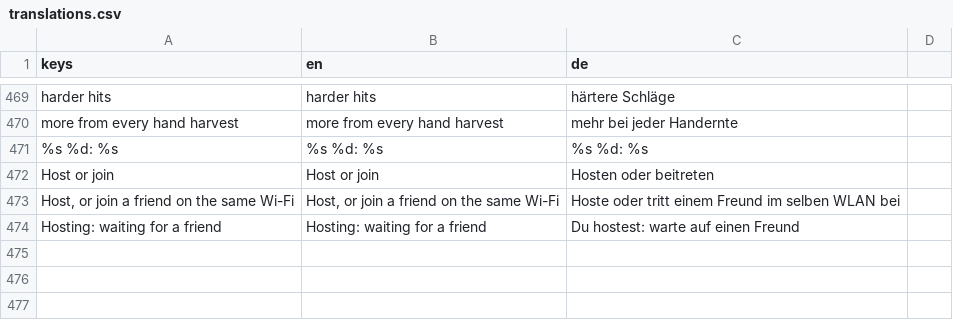
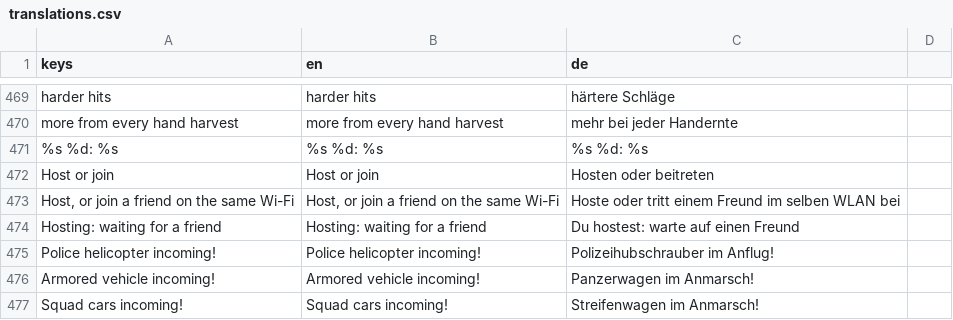
Before and after one commit to RaxMoth/LELEKENTENGAME, a CSV file: Assets/Localization/translations.csv, drawn as a sheet; only a part is shown, gaps mark what is left out; the diff names each change by its address in the sheet, - before the commit and + after, or states it on an @@ line.

```diff
--- a/Assets/Localization/translations.csv
+++ b/Assets/Localization/translations.csv
+row 475: Police helicopter incoming! | Police helicopter incoming! | Polizeihubschrauber im Anflug!
+row 476: Armored vehicle incoming! | Armored vehicle incoming! | Panzerwagen im Anmarsch!
+row 477: Squad cars incoming! | Squad cars incoming! | Streifenwagen im Anmarsch!
```
Also changed, not shown: 45 other files.
